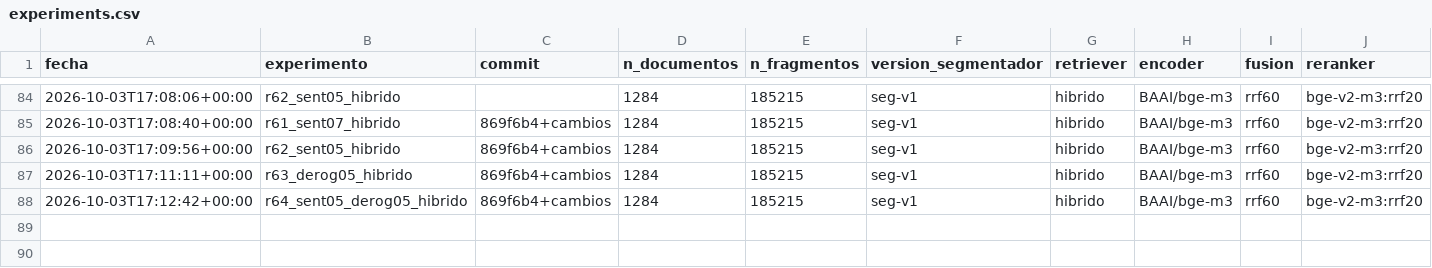
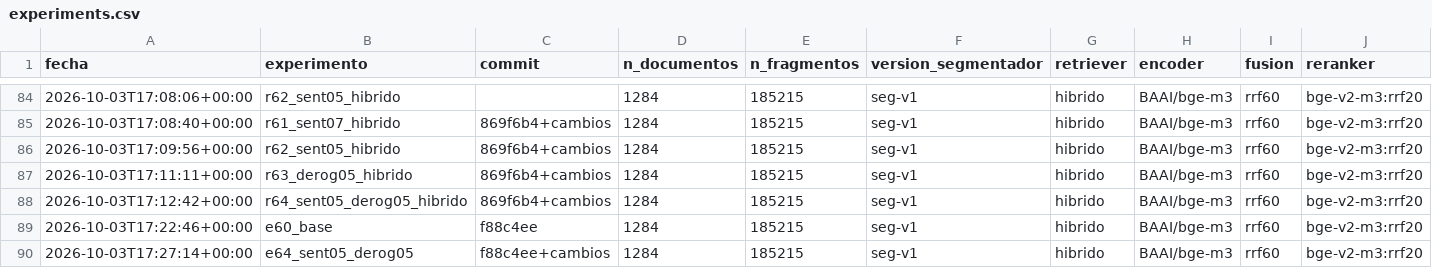
Before and after one commit to syntax-hackathon-2026/rag-juridico-syntax, a CSV file: evaluation/experiments.csv, drawn as a sheet; only a part is shown, gaps mark what is left out; rows hold the shown columns only; the diff names each change by its address in the sheet, - before the commit and + after, or states it on an @@ line.

```diff
--- a/evaluation/experiments.csv
+++ b/evaluation/experiments.csv
+row 89: 2026-10-03T17:22:46+00:00 | e60_base | f88c4ee | 1284 | 185215 | seg-v1 | hibrido | BAAI/bge-m3 | rrf60 | bge-v2-m3:rrf20
+row 90: 2026-10-03T17:27:14+00:00 | e64_sent05_derog05 | f88c4ee+cambios | 1284 | 185215 | seg-v1 | hibrido | BAAI/bge-m3 | rrf60 | bge-v2-m3:rrf20
```
Also changed, not shown: 13 other files.
